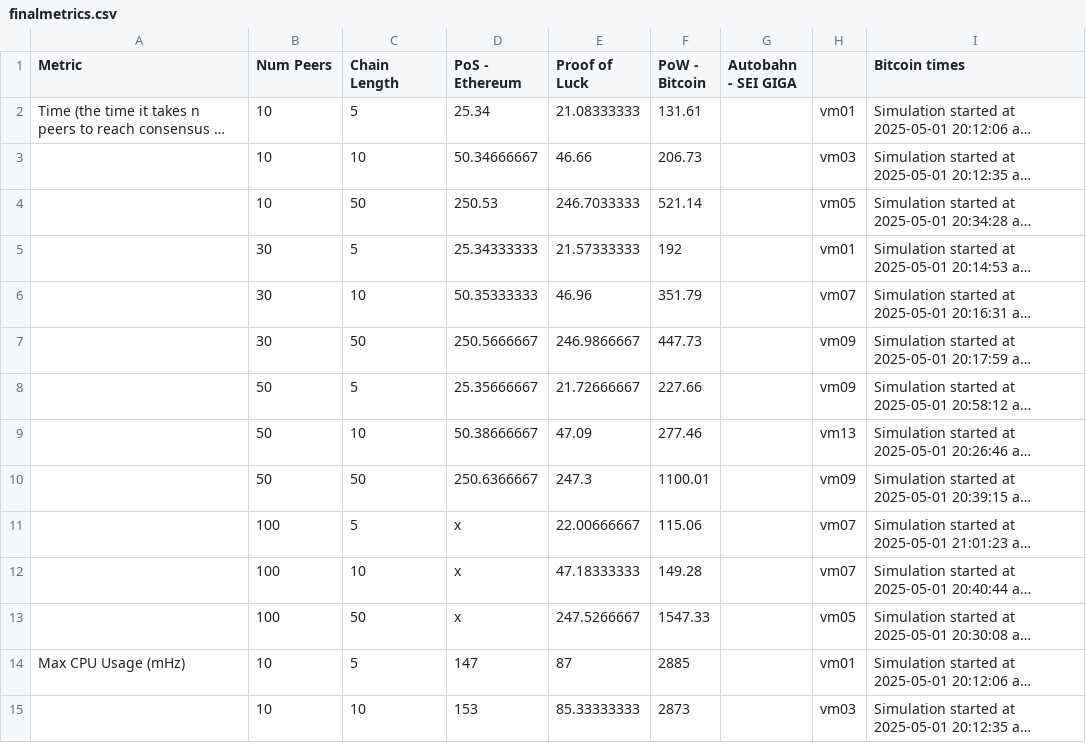
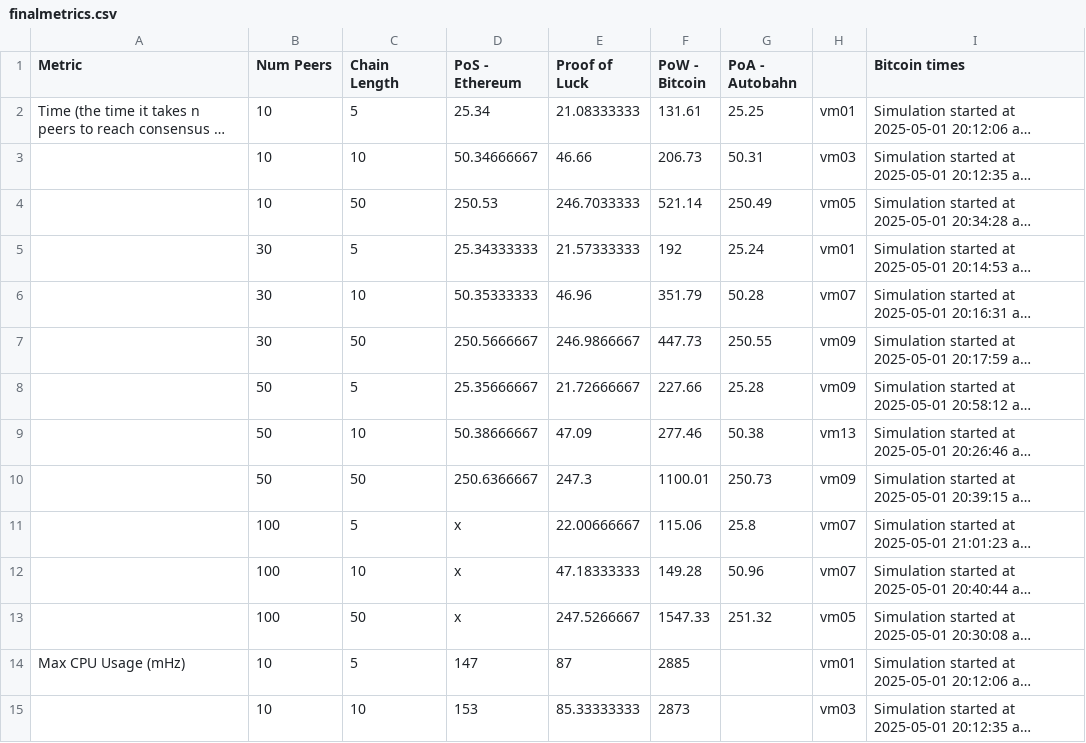
Before and after one commit to lizageorge/cs525_project, a CSV file: measuring/notebooks/finalmetrics.csv, drawn as a sheet; only a part is shown; long unchanged cells end in …; the diff names each change by its address in the sheet, - before the commit and + after, or states it on an @@ line.

```diff
--- a/measuring/notebooks/finalmetrics.csv
+++ b/measuring/notebooks/finalmetrics.csv
-G1: Autobahn - SEI GIGA
+G1: PoA - Autobahn
-G2 (PoA - Autobahn): (empty)
+G2 (PoA - Autobahn): 25.25
-G3 (PoA - Autobahn): (empty)
+G3 (PoA - Autobahn): 50.31
-G4 (PoA - Autobahn): (empty)
+G4 (PoA - Autobahn): 250.49
-G5 (PoA - Autobahn): (empty)
+G5 (PoA - Autobahn): 25.24
-G6 (PoA - Autobahn): (empty)
+G6 (PoA - Autobahn): 50.28
-G7 (PoA - Autobahn): (empty)
+G7 (PoA - Autobahn): 250.55
-G8 (PoA - Autobahn): (empty)
+G8 (PoA - Autobahn): 25.28
-G9 (PoA - Autobahn): (empty)
+G9 (PoA - Autobahn): 50.38
-G10 (PoA - Autobahn): (empty)
+G10 (PoA - Autobahn): 250.73
-G11 (PoA - Autobahn): (empty)
+G11 (PoA - Autobahn): 25.8
-G12 (PoA - Autobahn): (empty)
+G12 (PoA - Autobahn): 50.96
-G13 (PoA - Autobahn): (empty)
+G13 (PoA - Autobahn): 251.32
```
Also changed, not shown: 2 other files.
